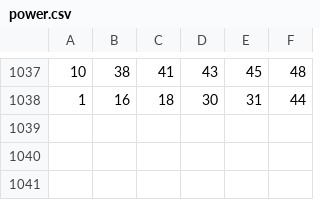
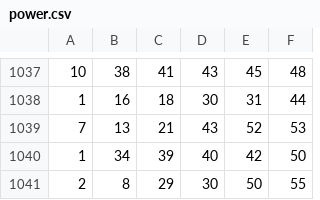
Before and after one commit to pkk68/vjack, a CSV file: power.csv, drawn as a sheet; only a part is shown, gaps mark what is left out; the diff names each change by its address in the sheet, - before the commit and + after, or states it on an @@ line.

```diff
--- a/power.csv
+++ b/power.csv
+row 1039: 7 | 13 | 21 | 43 | 52 | 53
+row 1040: 1 | 34 | 39 | 40 | 42 | 50
+row 1041: 2 | 8 | 29 | 30 | 50 | 55
```
Also changed, not shown: 5 other files.
